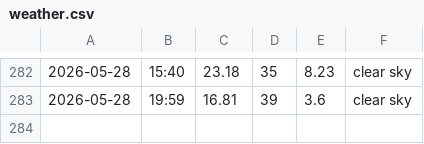
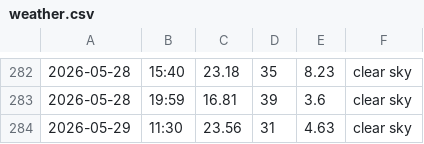
Before and after one commit to jozefgocik/data-collector, a CSV file: weather.csv, drawn as a sheet; only a part is shown, gaps mark what is left out.

```diff
--- a/weather.csv
+++ b/weather.csv
@@ -283 +283,2 @@
 2026-05-28,19:59,16.81,39,3.6,clear sky
+2026-05-29,11:30,23.56,31,4.63,clear sky
```
